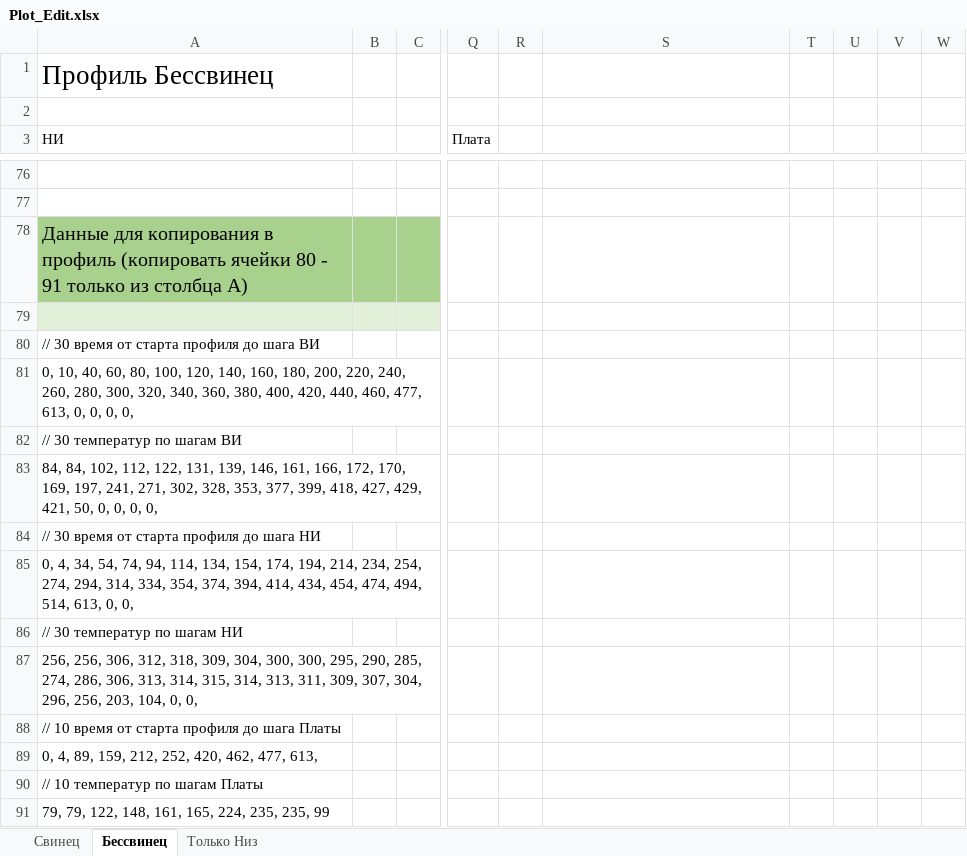
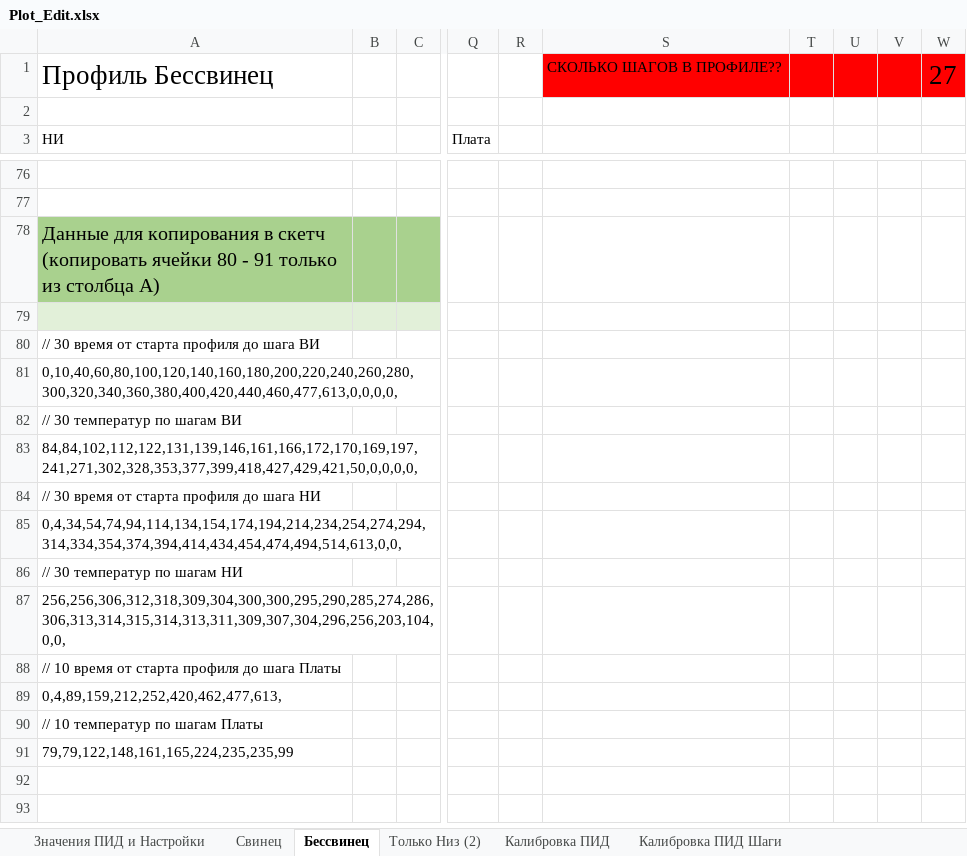
Before and after one commit to geleos27/ArduinoSolderingStation, an Excel workbook: Plot_Edit.xlsx, sheet Бессвинец, drawn as a sheet; only a part is shown, gaps mark what is left out; values as stored, in another font and other column widths than the file's, no borders; charts and pictures not drawn; the diff names each change by its address in the sheet, - before the commit and + after, or states it on an @@ line.

```diff
--- a/Plot_Edit.xlsx (sheet Бессвинец)
+++ b/Plot_Edit.xlsx (sheet Бессвинец)
-sheet tab: Только Низ
+sheet tab: Значения ПИД и Настройки
+sheet tab: Только Низ (2)
+sheet tab: Калибровка ПИД
+sheet tab: Калибровка ПИД Шаги
-S1: (empty)
+S1: СКОЛЬКО ШАГОВ В ПРОФИЛЕ??
-S1:W1 fill: none
+S1:W1 fill: #FF0000
-W1: (empty)
+W1: 27
-A78: …копирования в профиль (копировать ячейки…
+A78: …копирования в скетч (копировать ячейки…
-A81: 0, 10, 40, 60, 80, 100, 120, 140, 160, 180, 200, 220, 240, 260, 280, 300, 320, 340, 360, 380, 400, 420, 440, 460, 477, 613, 0, 0, 0, 0,
+A81: 0,10,40,60,80,100,120,140,160,180,200,220,240,260,280,300,320,340,360,380,400,420,440,460,477,613,0,0,0,0,
-A83: 84, 84, 102, 112, 122, 131, 139, 146, 161, 166, 172, 170, 169, 197, 241, 271, 302, 328, 353, 377, 399, 418, 427, 429, 421, 50, 0, 0, 0, 0,
+A83: 84,84,102,112,122,131,139,146,161,166,172,170,169,197,241,271,302,328,353,377,399,418,427,429,421,50,0,0,0,0,
-A85: 0, 4, 34, 54, 74, 94, 114, 134, 154, 174, 194, 214, 234, 254, 274, 294, 314, 334, 354, 374, 394, 414, 434, 454, 474, 494, 514, 613, 0, 0,
+A85: 0,4,34,54,74,94,114,134,154,174,194,214,234,254,274,294,314,334,354,374,394,414,434,454,474,494,514,613,0,0,
-A87: 256, 256, 306, 312, 318, 309, 304, 300, 300, 295, 290, 285, 274, 286, 306, 313, 314, 315, 314, 313, 311, 309, 307, 304, 296, 256, 203, 104, 0, 0,
+A87: 256,256,306,312,318,309,304,300,300,295,290,285,274,286,306,313,314,315,314,313,311,309,307,304,296,256,203,104,0,0,
-A89: 0, 4, 89, 159, 212, 252, 420, 462, 477, 613,
+A89: 0,4,89,159,212,252,420,462,477,613,
-A91: 79, 79, 122, 148, 161, 165, 224, 235, 235, 99
+A91: 79,79,122,148,161,165,224,235,235,99
```
Also changed, not shown: sheet Свинец, charts or pictures.
